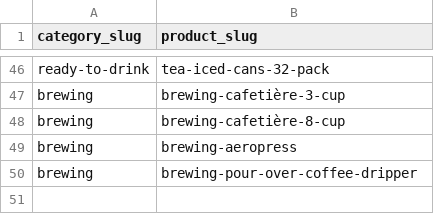
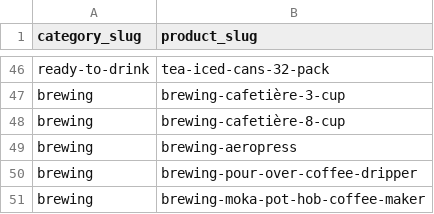
Before and after one commit to njcushing/online-shop, a CSV file: db/seeds/data/category_products.csv, drawn as a sheet; only a part is shown, gaps mark what is left out; the diff names each change by its address in the sheet, - before the commit and + after, or states it on an @@ line.

```diff
--- a/db/seeds/data/category_products.csv
+++ b/db/seeds/data/category_products.csv
+row 51: brewing | brewing-moka-pot-hob-coffee-maker
```
Also changed, not shown: db/seeds/data/product_details.csv, db/seeds/data/product_reviews.csv, 2 other files.
